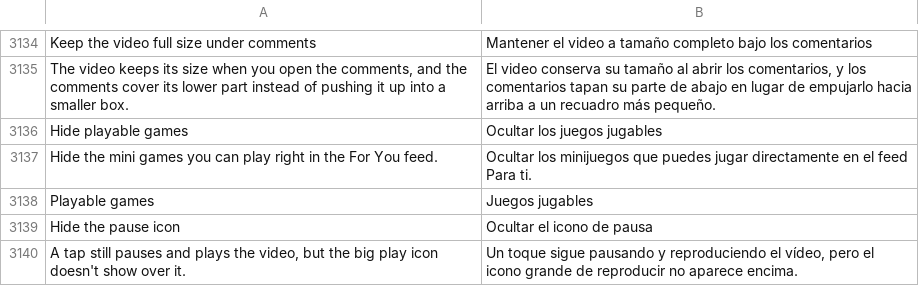
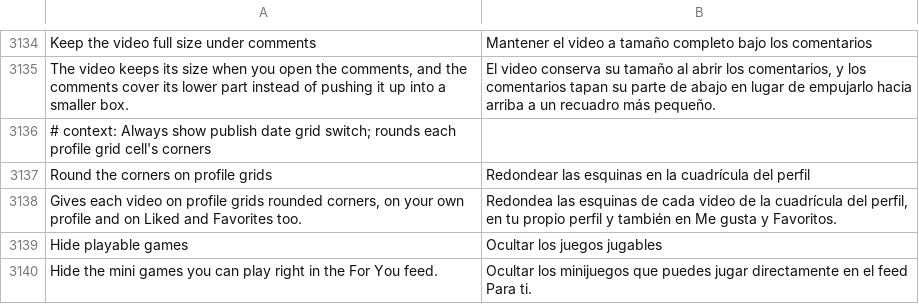
Before and after one commit to SysAdminDoc/HushFeed, a TSV file: extensions/tiktok/src/main/l10n/es.tsv, drawn as a sheet; only a part is shown, gaps mark what is left out; the shorter side is filled out with more unchanged rows; the diff names each change by its address in the sheet, - before the commit and + after, or states it on an @@ line.

```diff
--- a/extensions/tiktok/src/main/l10n/es.tsv
+++ b/extensions/tiktok/src/main/l10n/es.tsv
+row 3136: # context: Always show publish date grid switch; rounds each profile grid cell's corners
+row 3137: Round the corners on profile grids | Redondear las esquinas en la cuadrícula del perfil
+row 3138: Gives each video on profile grids rounded corners, on your own profile and on Liked and Favorites too. | Redondea las esquinas de cada video de la cuadrícula del perfil, en tu propio perfil y también en Me gusta y Favoritos.
```
Also changed, not shown: extensions/tiktok/src/main/l10n/ar.tsv, extensions/tiktok/src/main/l10n/az.tsv, 32 other files.
